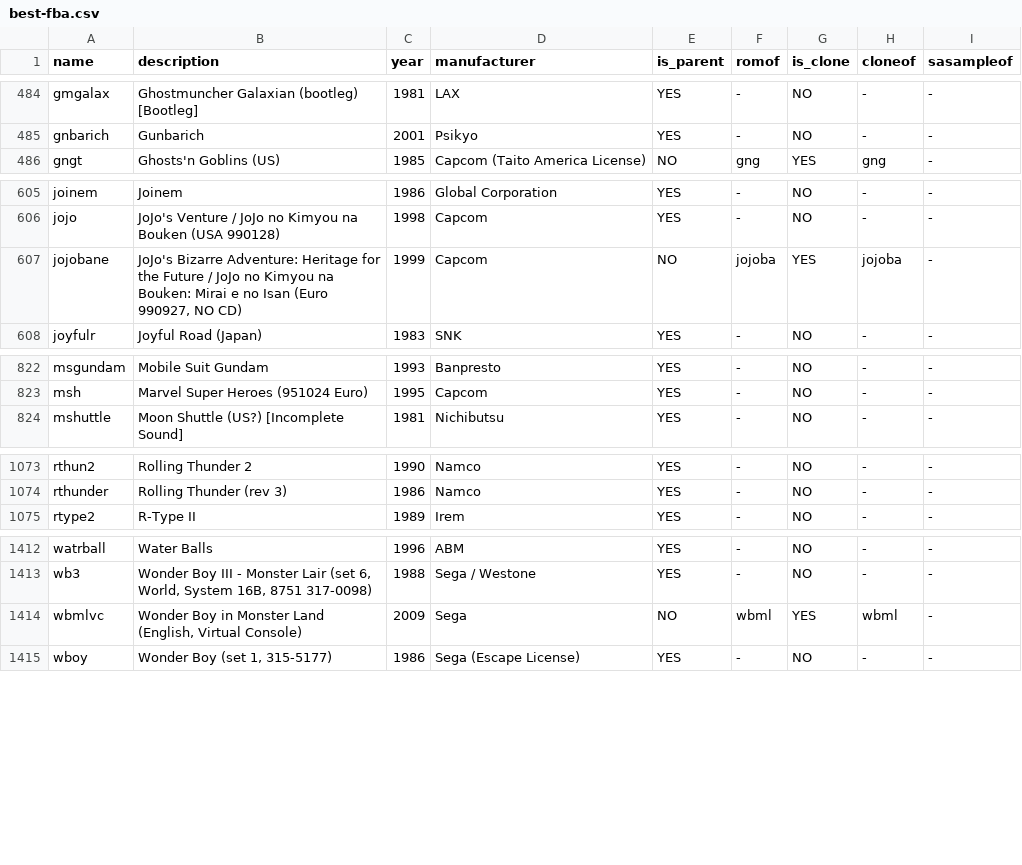
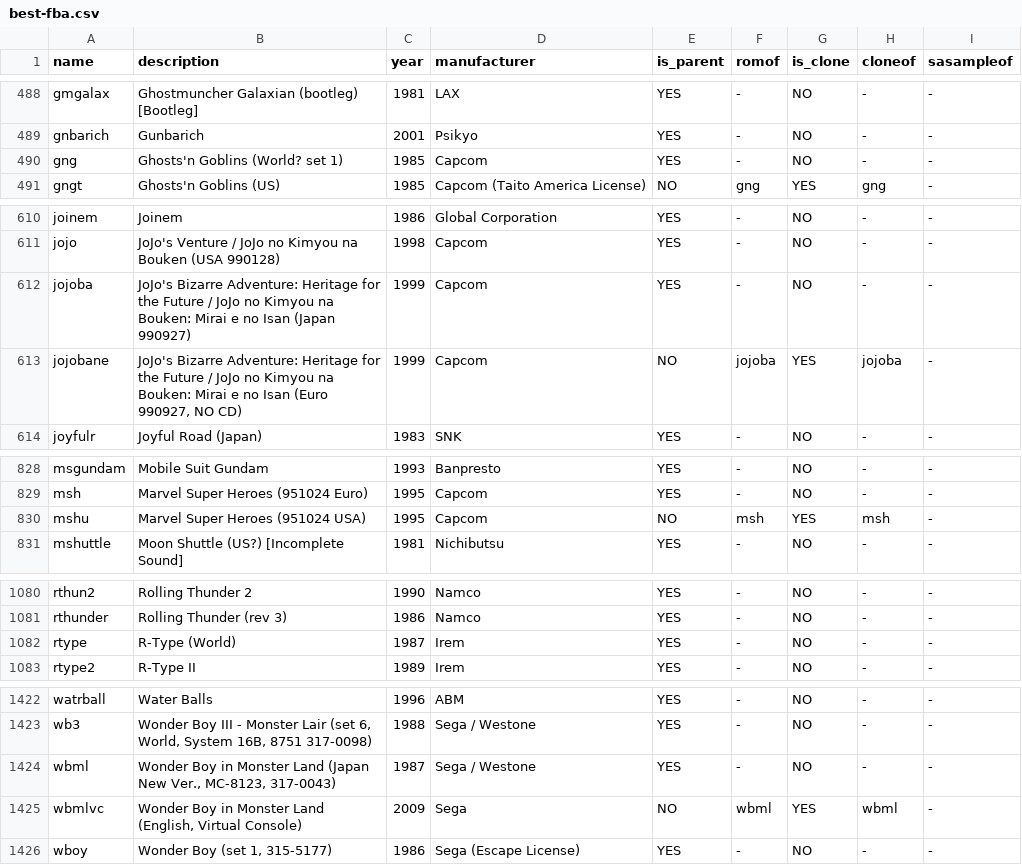
Before and after one commit to cosmo0/arcade-manager-data, a CSV file: csv/best/best-fba.csv, drawn as a sheet; only a part is shown, gaps mark what is left out; the diff covers the shown part only; the diff names each change by its address in the sheet, - before the commit and + after, or states it on an @@ line.

```diff
--- a/csv/best/best-fba.csv
+++ b/csv/best/best-fba.csv
+row 490: gng | Ghosts'n Goblins (World? set 1) | 1985 | Capcom | YES | - | NO | - | -
+row 612: jojoba | JoJo's Bizarre Adventure: Heritage for the Future / JoJo no Kimyou na Bouken: Mirai e no Isan (Japan 990927) | 1999 | Capcom | YES | - | NO | - | -
+row 830: mshu | Marvel Super Heroes (951024 USA) | 1995 | Capcom | NO | msh | YES | msh | -
+row 1082: rtype | R-Type (World) | 1987 | Irem | YES | - | NO | - | -
+row 1424: wbml | Wonder Boy in Monster Land (Japan New Ver., MC-8123, 317-0043) | 1987 | Sega / Westone | YES | - | NO | - | -
```
Also changed, not shown: 6 added rows elsewhere in this file, csv/best/classics-all.csv, csv/best/classics-fba.csv, 4 other files.
